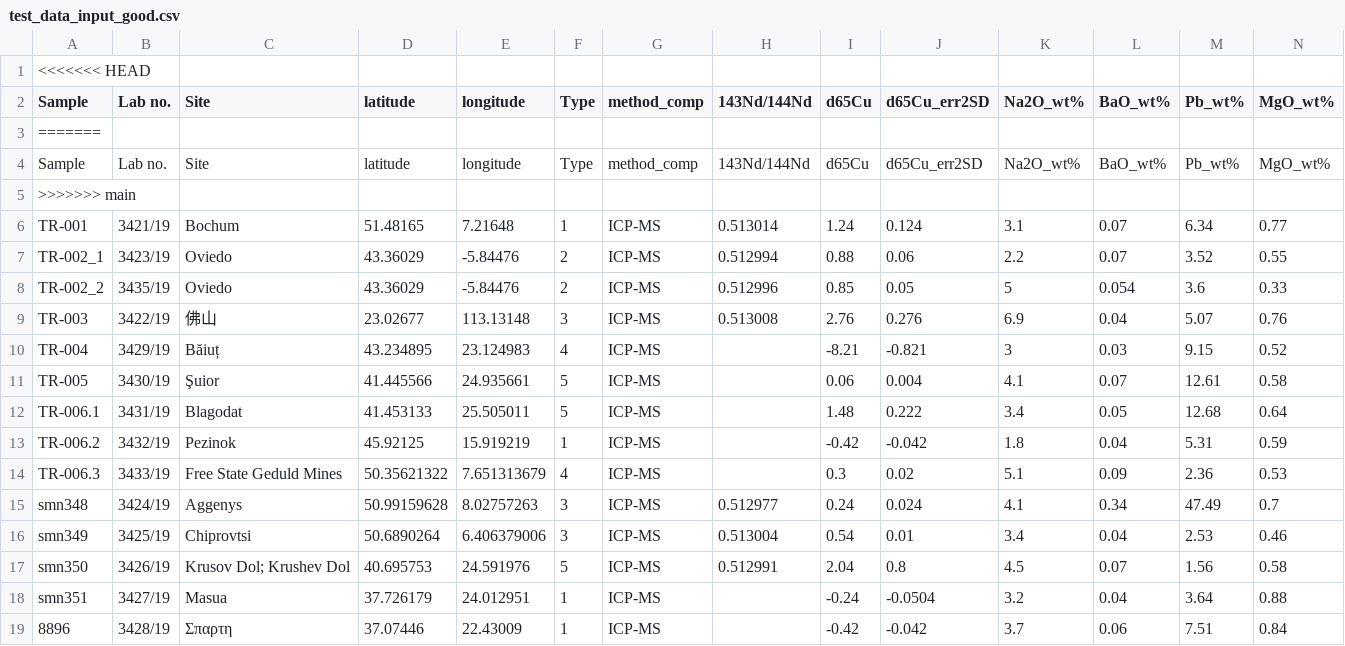
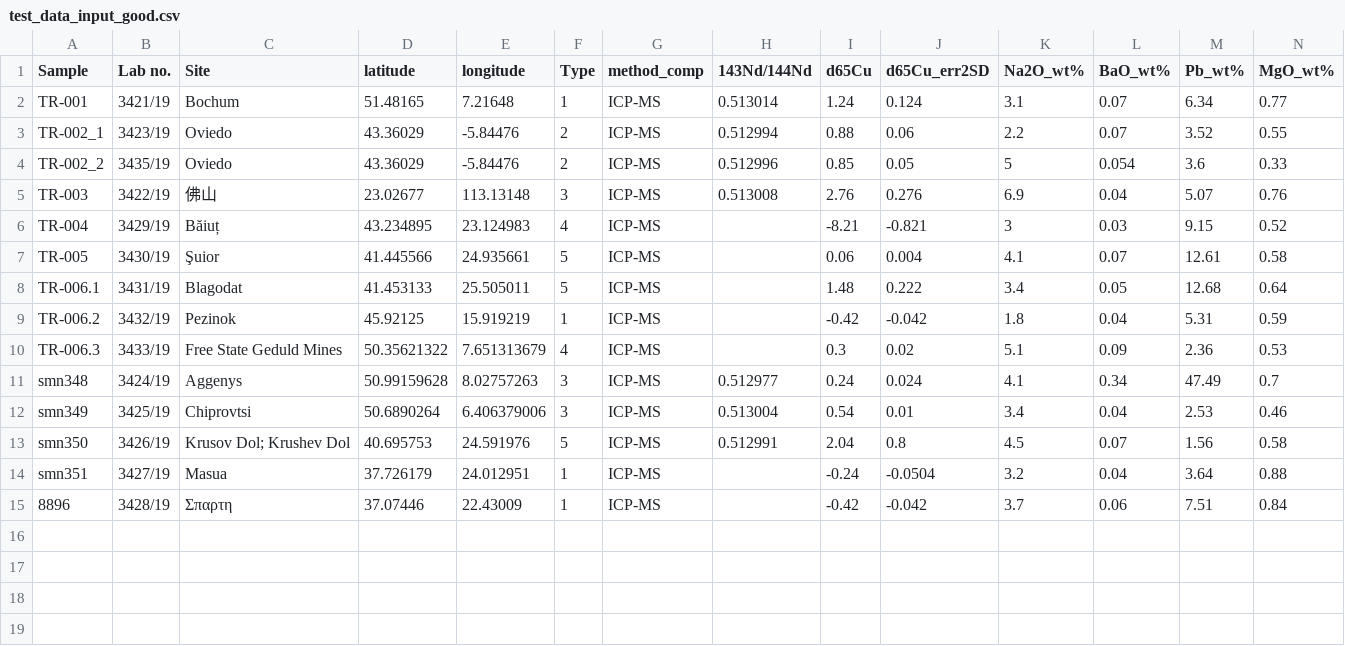
Before and after one commit to archaeothommy/ASTR, a CSV file: inst/extdata/test_data_input_good.csv, drawn as a sheet; only a part is shown; rows hold the shown columns only; the diff names each change by its address in the sheet, - before the commit and + after, or states it on an @@ line.

Commit message:
fixed merge conflict

```diff
--- a/inst/extdata/test_data_input_good.csv
+++ b/inst/extdata/test_data_input_good.csv
-row 1: <<<<<<< HEAD
-row 3: =======
-row 4: Sample | Lab no. | Site | latitude | longitude | Type | method_comp | 143Nd/144Nd | d65Cu | d65Cu_err2SD | Na2O_wt% | BaO_wt% | Pb_wt% | MgO_wt%
-row 5: >>>>>>> main
```
